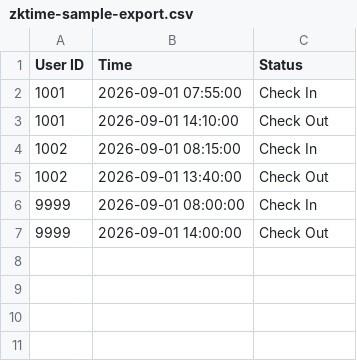
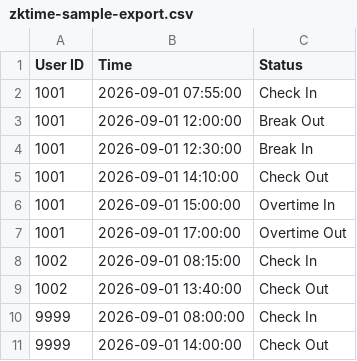
Before and after one commit to lassan335/hr-management-portal, a CSV file: backend/prisma/seed-data/zktime-sample-export.csv, drawn as a sheet.

```diff
--- a/backend/prisma/seed-data/zktime-sample-export.csv
+++ b/backend/prisma/seed-data/zktime-sample-export.csv
@@ -2,3 +2,7 @@ User ID,Time,Status
 1001,2026-09-01 07:55:00,Check In
+1001,2026-09-01 12:00:00,Break Out
+1001,2026-09-01 12:30:00,Break In
 1001,2026-09-01 14:10:00,Check Out
+1001,2026-09-01 15:00:00,Overtime In
+1001,2026-09-01 17:00:00,Overtime Out
 1002,2026-09-01 08:15:00,Check In
```
Also changed, not shown: 11 other files.
